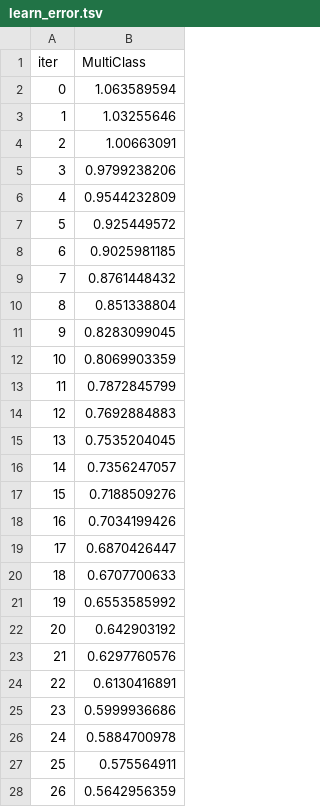
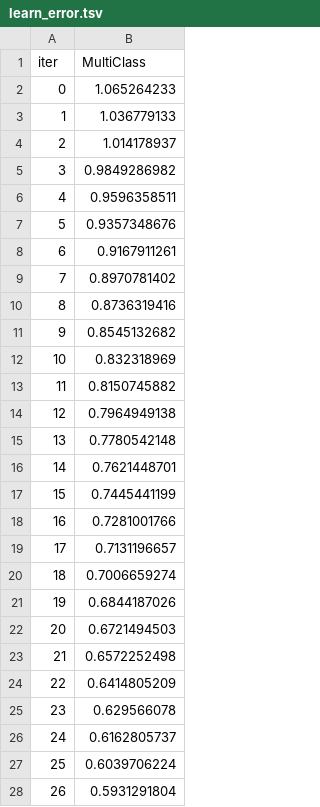
Before and after one commit to aminmirkouei/CyCon_v1, a TSV file: backend/catboost_info/learn_error.tsv, drawn as a sheet; only a part is shown; the diff covers the shown part only.

```diff
--- a/backend/catboost_info/learn_error.tsv
+++ b/backend/catboost_info/learn_error.tsv
@@ -1,28 +1,28 @@
 iter	MultiClass
-0	1.063589594
-1	1.03255646
-2	1.00663091
-3	0.9799238206
-4	0.9544232809
-5	0.925449572
-6	0.9025981185
-7	0.8761448432
-8	0.851338804
-9	0.8283099045
-10	0.8069903359
-11	0.7872845799
-12	0.7692884883
-13	0.7535204045
-14	0.7356247057
-15	0.7188509276
-16	0.7034199426
-17	0.6870426447
-18	0.6707700633
-19	0.6553585992
-20	0.642903192
-21	0.6297760576
-22	0.6130416891
-23	0.5999936686
-24	0.5884700978
-25	0.575564911
-26	0.5642956359
+0	1.065264233
+1	1.036779133
+2	1.014178937
+3	0.9849286982
+4	0.9596358511
+5	0.9357348676
+6	0.9167911261
+7	0.8970781402
+8	0.8736319416
+9	0.8545132682
+10	0.832318969
+11	0.8150745882
+12	0.7964949138
+13	0.7780542148
+14	0.7621448701
+15	0.7445441199
+16	0.7281001766
+17	0.7131196657
+18	0.7006659274
+19	0.6844187026
+20	0.6721494503
+21	0.6572252498
+22	0.6414805209
+23	0.629566078
+24	0.6162805737
+25	0.6039706224
+26	0.5931291804
```
Also changed, not shown: 73 edited cells elsewhere in this file, backend/catboost_info/time_left.tsv, 7 other files.
